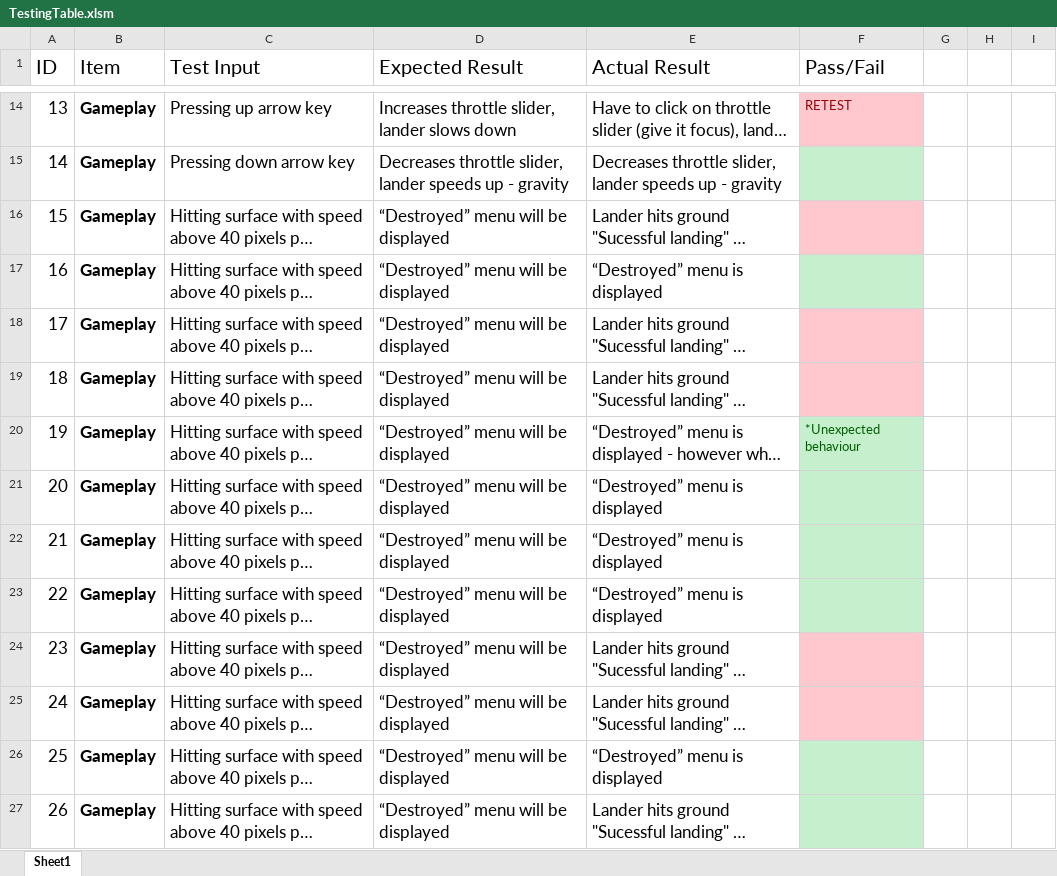
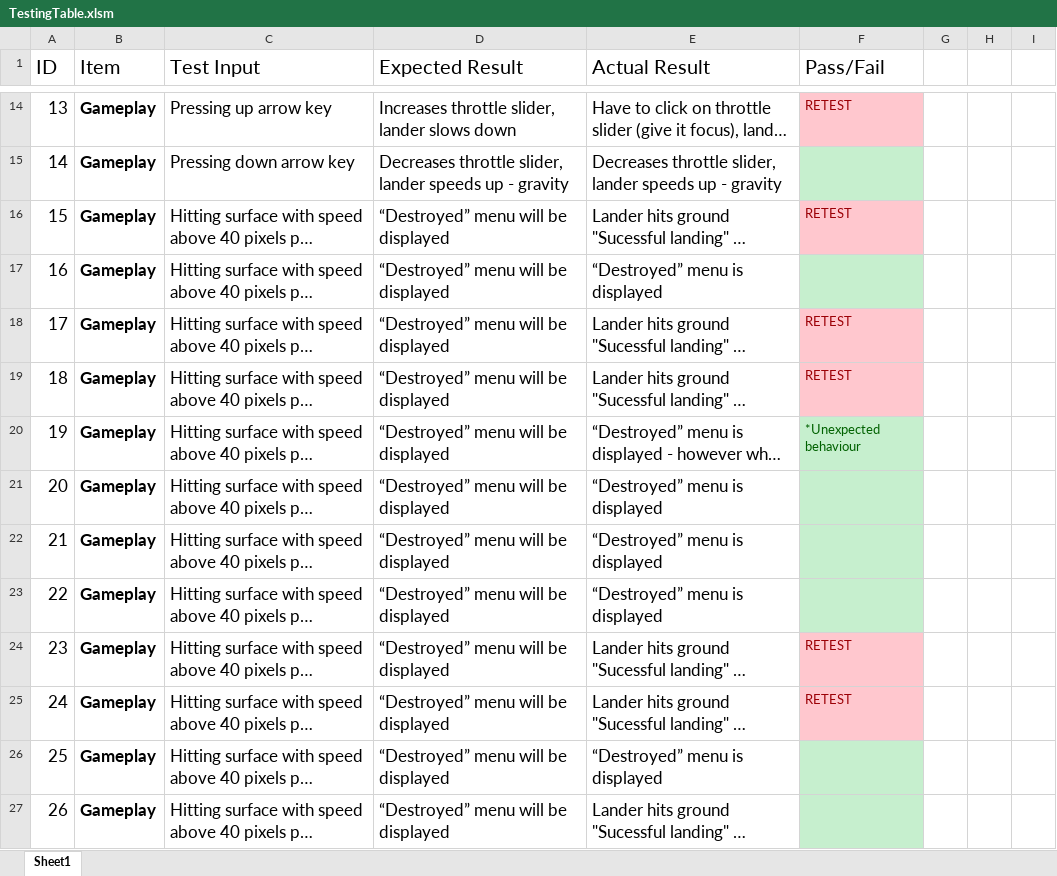
Before and after one commit to swift456/mars-lander, an Excel workbook: Design/Testing/TestingTable.xlsm, sheet Sheet1, drawn as a sheet; only a part is shown, gaps mark what is left out; long unchanged cells end in …; values as stored, in another font and other column widths than the file's, no borders; the diff names each change by its address in the sheet, - before the commit and + after, or states it on an @@ line.

```diff
--- a/Design/Testing/TestingTable.xlsm (sheet Sheet1)
+++ b/Design/Testing/TestingTable.xlsm (sheet Sheet1)
-F16 (Pass/Fail): (empty)
+F16 (Pass/Fail): RETEST
-F18:F19 (Pass/Fail): (empty)
+F18:F19 (Pass/Fail): RETEST
-F24:F25 (Pass/Fail): (empty)
+F24:F25 (Pass/Fail): RETEST
```
Also changed, not shown: 15 other files.
